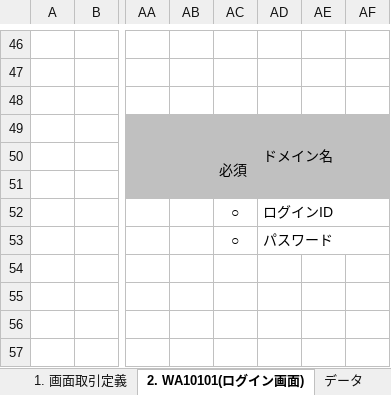
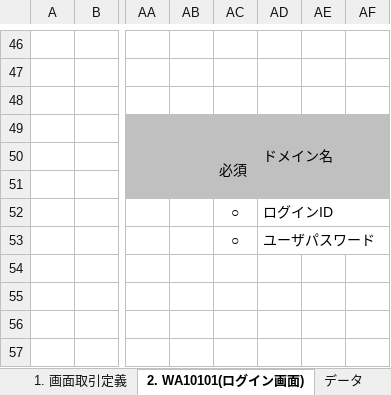
Before and after one commit to Fintan-contents/nablarch-system-development-guide, an Excel workbook: サンプルプロジェクト/設計書/A1_プロジェクト管理システム/030_アプリ設計/010_システム機能設計/システム機能設計書(画面)_WA10101_ログイン.xlsx, sheet 2. WA10101(ログイン画面), drawn as a sheet; only a part is shown, gaps mark what is left out; values as stored, in another font and other column widths than the file's, no borders; charts and pictures not drawn; the diff names each change by its address in the sheet, - before the commit and + after, or states it on an @@ line.

```diff
--- a/サンプルプロジェクト/設計書/A1_プロジェクト管理システム/030_アプリ設計/010_システム機能設計/システム機能設計書(画面)_WA10101_ログイン.xlsx (sheet 2. WA10101(ログイン画面))
+++ b/サンプルプロジェクト/設計書/A1_プロジェクト管理システム/030_アプリ設計/010_システム機能設計/システム機能設計書(画面)_WA10101_ログイン.xlsx (sheet 2. WA10101(ログイン画面))
-AD53: パスワード
+AD53: ユーザパスワード
```
Also changed, not shown: サンプルプロジェクト/設計書/A1_プロジェクト管理システム/030_アプリ設計/010_システム機能設計/システム機能設計書(画面)_WA10201_プロジェクト登録.xlsx, サンプルプロジェクト/設計書/A1_プロジェクト管理システム/030_アプリ設計/010_システム機能設計/システム機能設計書(画面)_WA10202_プロジェクト照会.xlsx, 3 other files.
